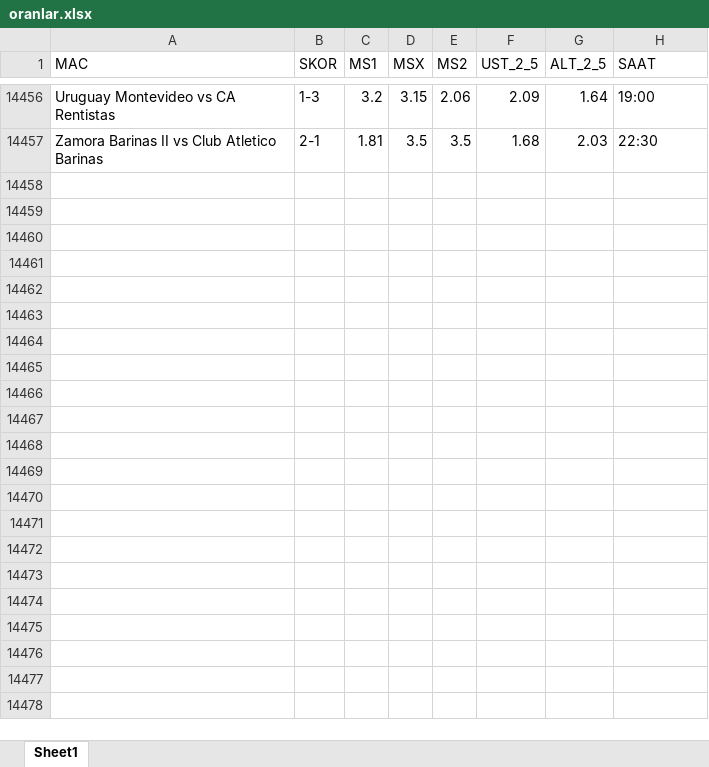
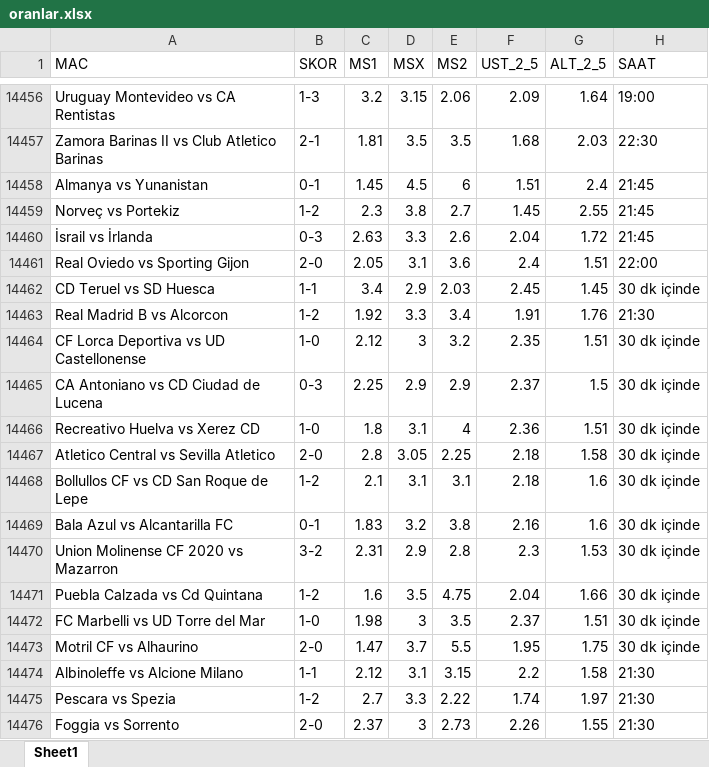
Before and after one commit to rostova67/oran-analiz-backend, an Excel workbook: oranlar.xlsx, sheet Sheet1, drawn as a sheet; only a part is shown, gaps mark what is left out; values as stored, in another font and other column widths than the file's, no borders; the diff covers the shown part only; the diff names each change by its address in the sheet, - before the commit and + after, or states it on an @@ line.

```diff
--- a/oranlar.xlsx (sheet Sheet1)
+++ b/oranlar.xlsx (sheet Sheet1)
+row 14458: Almanya vs Yunanistan | 0-1 | 1.45 | 4.5 | 6 | 1.51 | 2.4 | 21:45
+row 14459: Norveç vs Portekiz | 1-2 | 2.3 | 3.8 | 2.7 | 1.45 | 2.55 | 21:45
+row 14460: İsrail vs İrlanda | 0-3 | 2.63 | 3.3 | 2.6 | 2.04 | 1.72 | 21:45
+row 14461: Real Oviedo vs Sporting Gijon | 2-0 | 2.05 | 3.1 | 3.6 | 2.4 | 1.51 | 22:00
+row 14462: CD Teruel vs SD Huesca | 1-1 | 3.4 | 2.9 | 2.03 | 2.45 | 1.45 | 30 dk içinde
+row 14463: Real Madrid B vs Alcorcon | 1-2 | 1.92 | 3.3 | 3.4 | 1.91 | 1.76 | 21:30
+row 14464: CF Lorca Deportiva vs UD Castellonense | 1-0 | 2.12 | 3 | 3.2 | 2.35 | 1.51 | 30 dk içinde
+row 14465: CA Antoniano vs CD Ciudad de Lucena | 0-3 | 2.25 | 2.9 | 2.9 | 2.37 | 1.5 | 30 dk içinde
+row 14466: Recreativo Huelva vs Xerez CD | 1-0 | 1.8 | 3.1 | 4 | 2.36 | 1.51 | 30 dk içinde
+row 14467: Atletico Central vs Sevilla Atletico | 2-0 | 2.8 | 3.05 | 2.25 | 2.18 | 1.58 | 30 dk içinde
+row 14468: Bollullos CF vs CD San Roque de Lepe | 1-2 | 2.1 | 3.1 | 3.1 | 2.18 | 1.6 | 30 dk içinde
+row 14469: Bala Azul vs Alcantarilla FC | 0-1 | 1.83 | 3.2 | 3.8 | 2.16 | 1.6 | 30 dk içinde
+row 14470: Union Molinense CF 2020 vs Mazarron | 3-2 | 2.31 | 2.9 | 2.8 | 2.3 | 1.53 | 30 dk içinde
+row 14471: Puebla Calzada vs Cd Quintana | 1-2 | 1.6 | 3.5 | 4.75 | 2.04 | 1.66 | 30 dk içinde
+row 14472: FC Marbelli vs UD Torre del Mar | 1-0 | 1.98 | 3 | 3.5 | 2.37 | 1.51 | 30 dk içinde
+row 14473: Motril CF vs Alhaurino | 2-0 | 1.47 | 3.7 | 5.5 | 1.95 | 1.75 | 30 dk içinde
+row 14474: Albinoleffe vs Alcione Milano | 1-1 | 2.12 | 3.1 | 3.15 | 2.2 | 1.58 | 21:30
+row 14475: Pescara vs Spezia | 1-2 | 2.7 | 3.3 | 2.22 | 1.74 | 1.97 | 21:30
+row 14476: Foggia vs Sorrento | 2-0 | 2.37 | 3 | 2.73 | 2.26 | 1.55 | 21:30
```
Also changed, not shown: 75 added rows elsewhere in this sheet, bugun_oranlar.xlsx.
